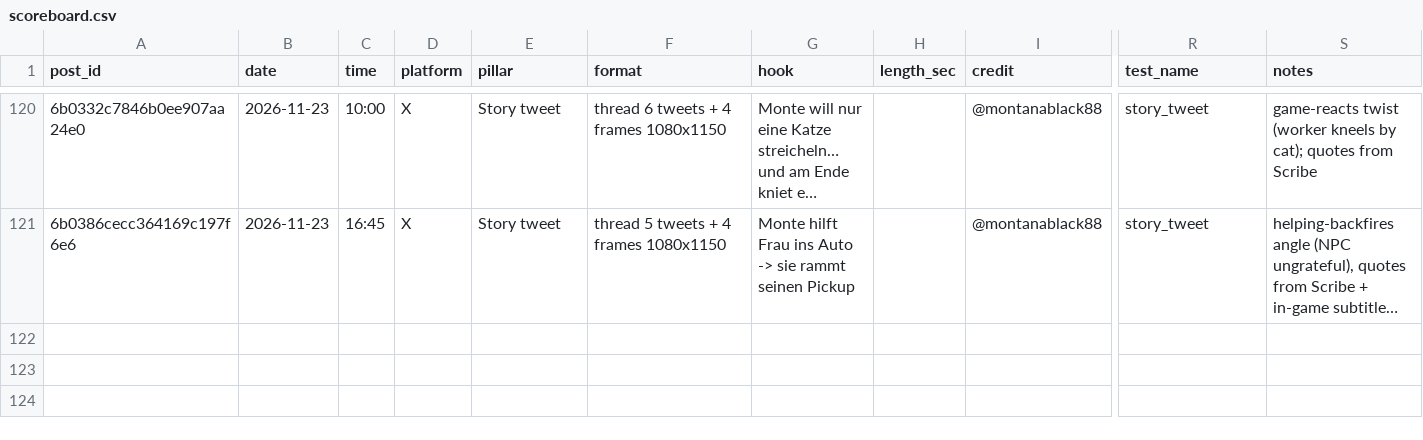
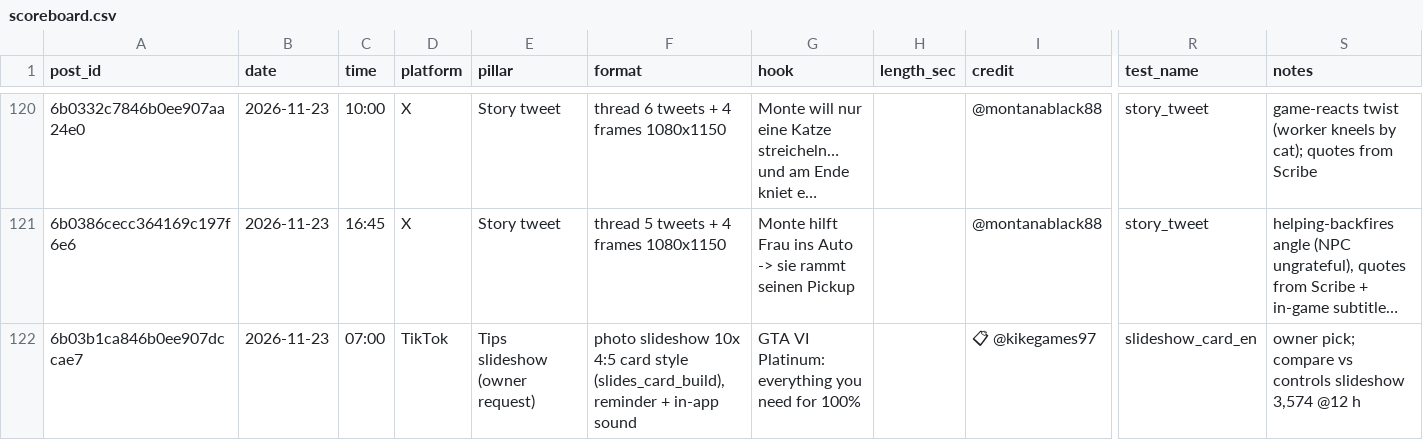
Before and after one commit to 73Cosmin/gta6channel, a CSV file: scoreboard.csv, drawn as a sheet; only a part is shown, gaps mark what is left out; long unchanged cells end in …; rows hold the shown columns only; the diff names each change by its address in the sheet, - before the commit and + after, or states it on an @@ line.

```diff
--- a/scoreboard.csv
+++ b/scoreboard.csv
+row 122: 6b03b1ca846b0ee907dccae7 | 2026-11-23 | 07:00 | TikTok | Tips slideshow (owner request) | photo slideshow 10x 4:5 card style (slides_card_build), reminder + in-app sound | GTA VI Platinum: everything you need for 100% |  | 📋 @kikegames97 | slideshow_card_en | owner pick; compare vs controls slideshow 3,574 @12 h
```
Also changed, not shown: 1 other file.
